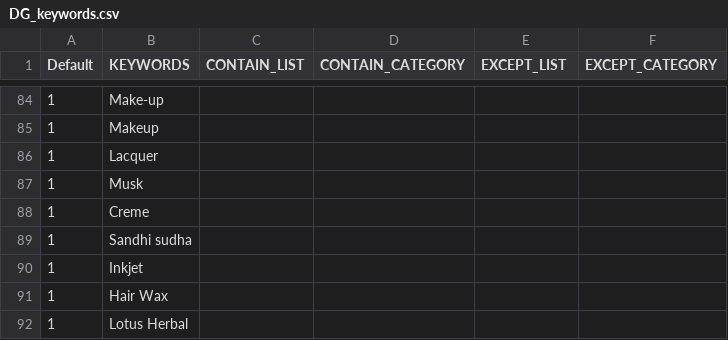
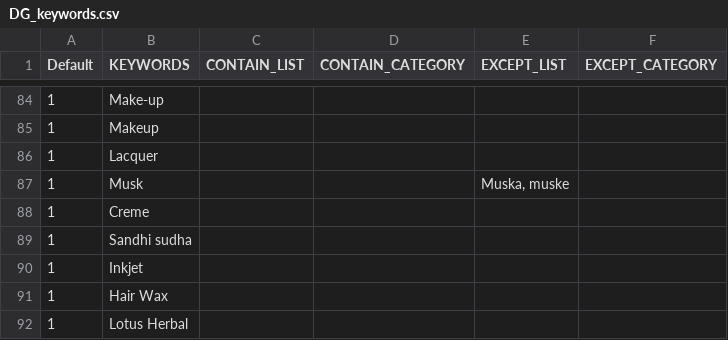
Before and after one commit to mohitt008/dg_score, a CSV file: DG_keywords.csv, drawn as a sheet; only a part is shown, gaps mark what is left out.

Commit message:
updated dg keywords
Former-commit-id: c4b983cc6d6c11d9836d2c60062341498630df47

```diff
--- a/DG_keywords.csv
+++ b/DG_keywords.csv
@@ -86,3 +86,3 @@ Default,KEYWORDS,CONTAIN_LIST,CONTAIN_CATEGORY,EXCEPT_LIST,EXCEPT_CATEGORY
 1,Lacquer,,,,
-1,Musk,,,,
+1,Musk,,,"Muska, muske",
 1,Creme,,,,
```
